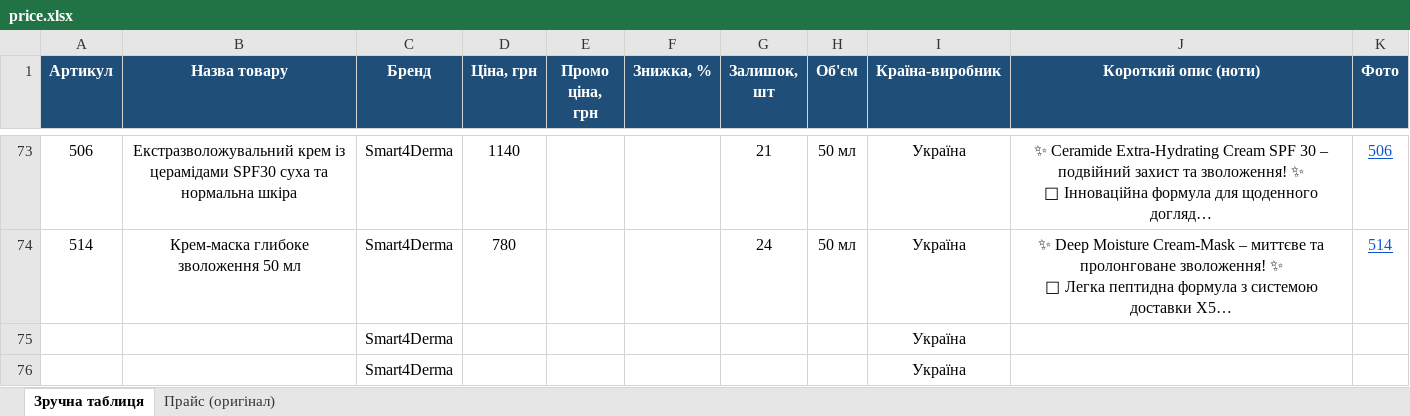
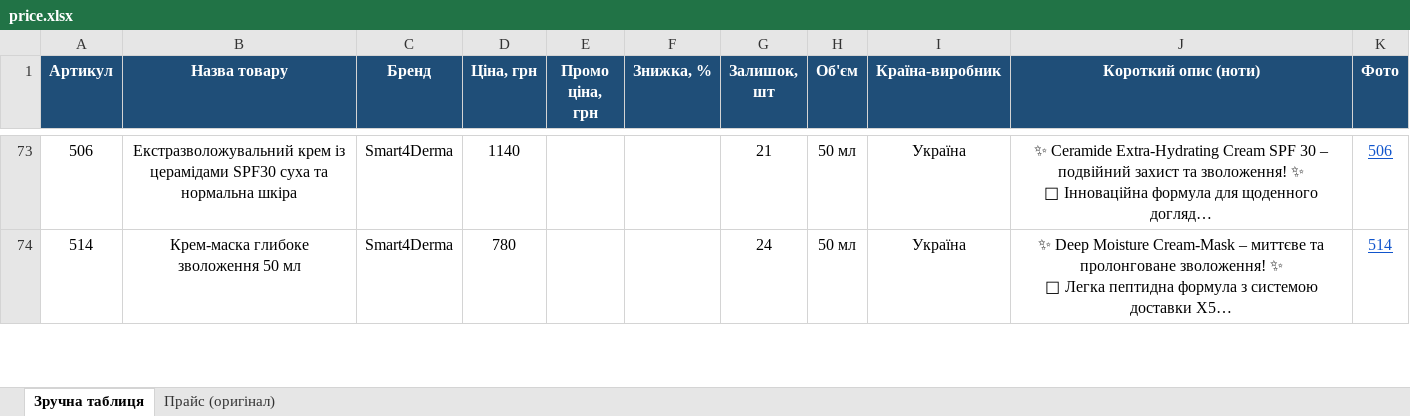
Before and after one commit to dev-arthur-petrunko/AI_Skin_Lab, an Excel workbook: price.xlsx, sheet Зручна таблиця, drawn as a sheet; only a part is shown, gaps mark what is left out; long unchanged cells end in …; values as stored, in another font and other column widths than the file's, no borders; conditional formats not drawn; removed rows and columns are numbered as before the commit, all else as after; the diff covers the shown part only; the diff names each change by its address in the sheet, - before the commit and + after, or states it on an @@ line.

```diff
--- a/price.xlsx (sheet Зручна таблиця)
+++ b/price.xlsx (sheet Зручна таблиця)
-row 75:  |  | Smart4Derma |  |  |  |  |  | Україна
-row 76:  |  | Smart4Derma |  |  |  |  |  | Україна
```
Also changed, not shown: 2 added rows elsewhere in this sheet, 3 other files.
